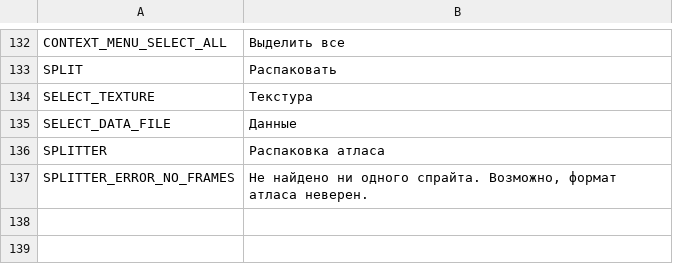
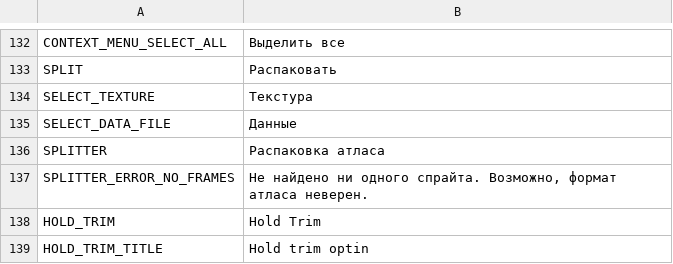
Before and after one commit to unknownprojectx-360/free-tex-packer, a CSV file: src/client/resources/static/localization/ru.csv, drawn as a sheet; only a part is shown, gaps mark what is left out.

```diff
--- a/src/client/resources/static/localization/ru.csv
+++ b/src/client/resources/static/localization/ru.csv
@@ -137 +137,3 @@ SPLITTER;Распаковка атласа
 SPLITTER_ERROR_NO_FRAMES;Не найдено ни одного спрайта. Возможно, формат атласа неверен.
+HOLD_TRIM;Hold Trim
+HOLD_TRIM_TITLE;Hold trim optin
```
Also changed, not shown: src/client/resources/static/localization/en.csv, src/client/resources/static/localization/es.csv, 1 other file.
